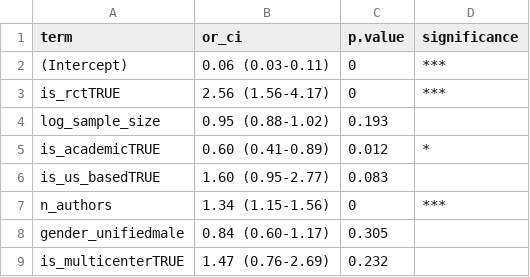
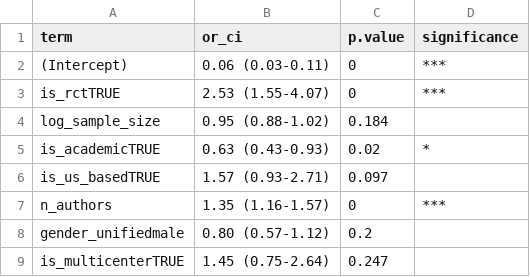
Before and after one commit to mufflyt/abstract_lifetime, a CSV file: output/tables/table3_logistic_regression.csv, drawn as a sheet.

```diff
--- a/output/tables/table3_logistic_regression.csv
+++ b/output/tables/table3_logistic_regression.csv
@@ -2,8 +2,8 @@ term,or_ci,p.value,significance
 (Intercept),0.06 (0.03-0.11),0,***
-is_rctTRUE,2.56 (1.56-4.17),0,***
-log_sample_size,0.95 (0.88-1.02),0.193,
-is_academicTRUE,0.60 (0.41-0.89),0.012,*
-is_us_basedTRUE,1.60 (0.95-2.77),0.083,
-n_authors,1.34 (1.15-1.56),0,***
-gender_unifiedmale,0.84 (0.60-1.17),0.305,
-is_multicenterTRUE,1.47 (0.76-2.69),0.232,
+is_rctTRUE,2.53 (1.55-4.07),0,***
+log_sample_size,0.95 (0.88-1.02),0.184,
+is_academicTRUE,0.63 (0.43-0.93),0.02,*
+is_us_basedTRUE,1.57 (0.93-2.71),0.097,
+n_authors,1.35 (1.16-1.57),0,***
+gender_unifiedmale,0.80 (0.57-1.12),0.2,
+is_multicenterTRUE,1.45 (0.75-2.64),0.247,
```
Also changed, not shown: output/tables/table1_characteristics.csv, 3 other files.
